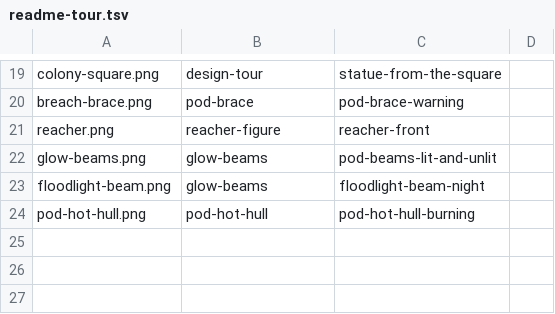
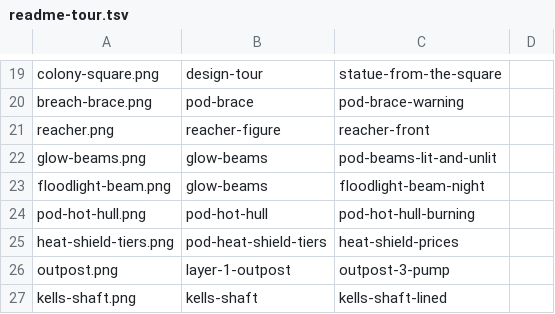
Before and after one commit to pkeppeler/deepcharter, a TSV file: docs/readme-tour.tsv, drawn as a sheet; only a part is shown, gaps mark what is left out.

```diff
--- a/docs/readme-tour.tsv
+++ b/docs/readme-tour.tsv
@@ -24 +24,4 @@ floodlight-beam.png	glow-beams	floodlight-beam-night
 pod-hot-hull.png	pod-hot-hull	pod-hot-hull-burning
+heat-shield-tiers.png	pod-heat-shield-tiers	heat-shield-prices
+outpost.png	layer-1-outpost	outpost-3-pump
+kells-shaft.png	kells-shaft	kells-shaft-lined
```
Also changed, not shown: 1 other file.
